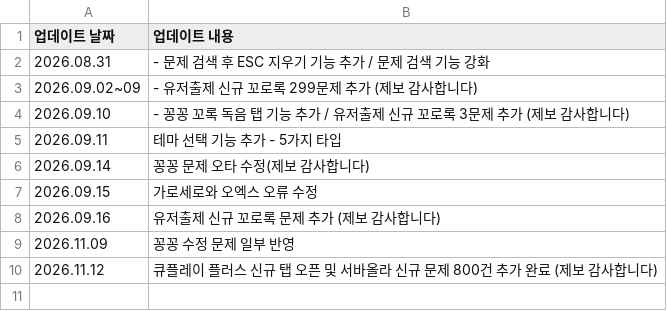
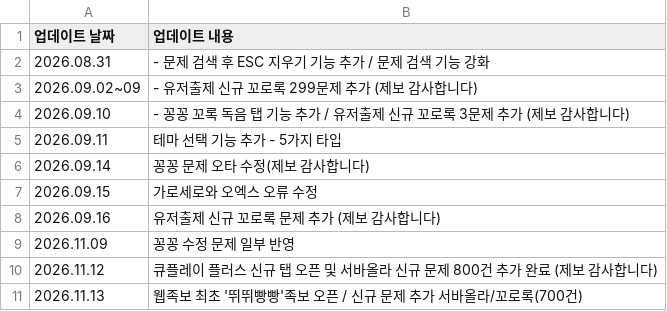
Before and after one commit to mingming-2/qplayquiz, a CSV file: notice.csv, drawn as a sheet.

Commit message:
Add new entry for '뛰뛰빵빵' 족보 and problems

```diff
--- a/notice.csv
+++ b/notice.csv
@@ -10 +10,2 @@
 2026.11.12, 큐플레이 플러스 신규 탭 오픈 및 서바올라 신규 문제 800건 추가 완료 (제보 감사합니다)
+2026.11.13, 웹족보 최초 '뛰뛰빵빵'족보 오픈 / 신규 문제 추가 서바올라/꼬로록(700건)
```
